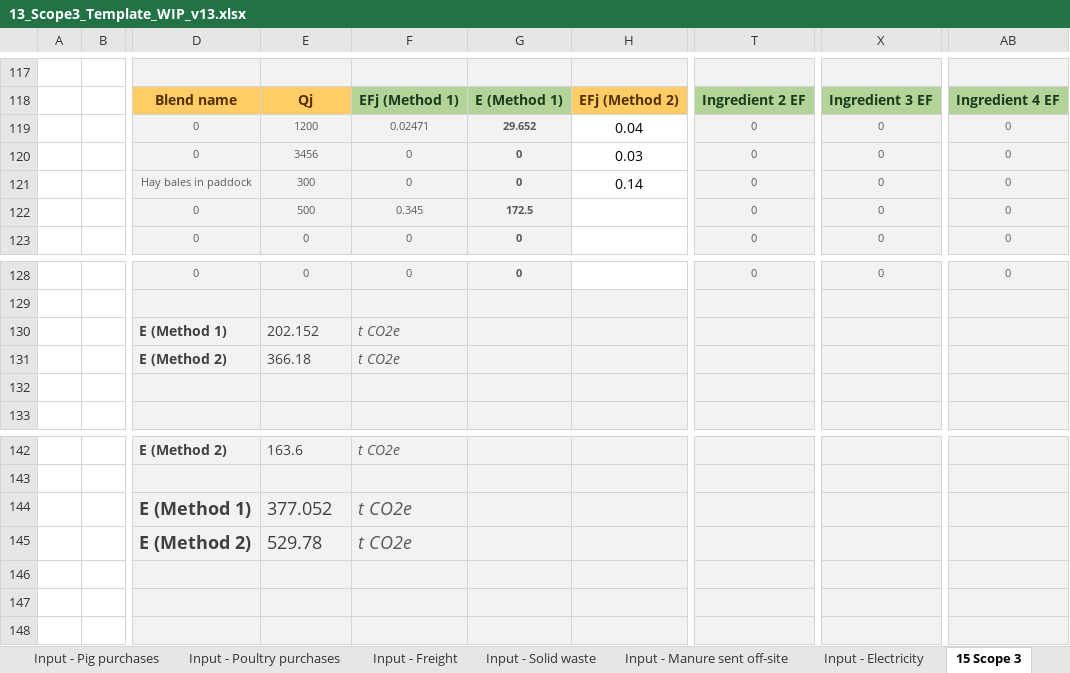
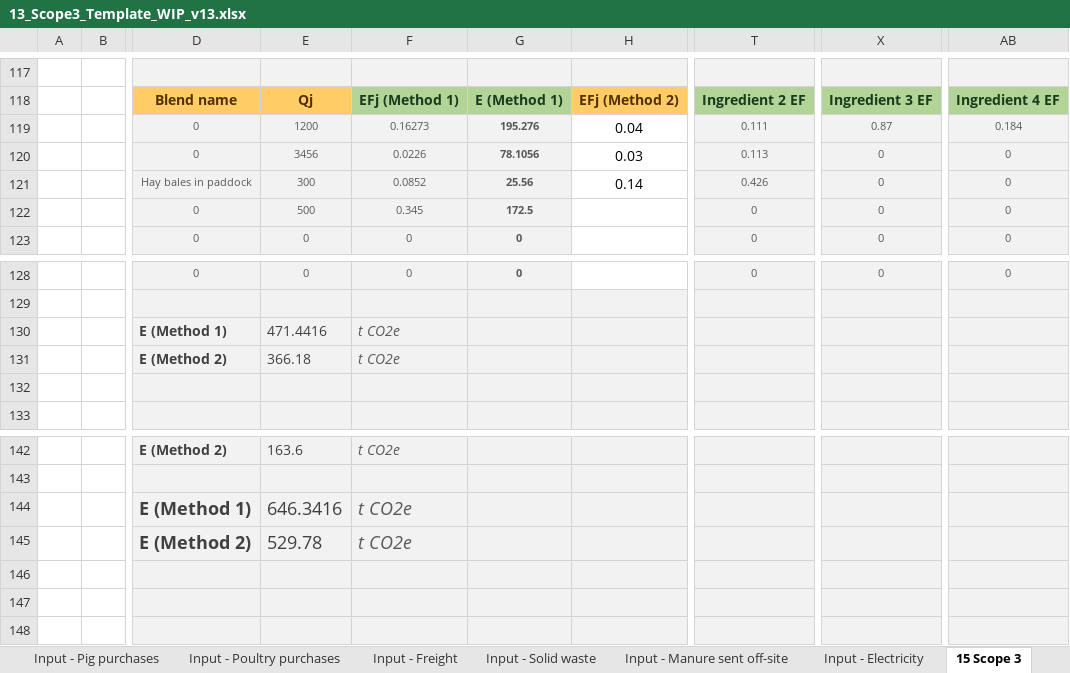
Before and after one commit to mrpaulkotz/GAF-VEERG-Functions, an Excel workbook: Excel/13_Scope3_Template_WIP_v13.xlsx, sheet 15 Scope 3, drawn as a sheet; only a part is shown, gaps mark what is left out; values as stored, in another font and other column widths than the file's, no borders; charts and pictures not drawn; the diff names each change by its address in the sheet, - before the commit and + after, or states it on an @@ line.

Commit message:
excel fixes after error checking script

```diff
--- a/Excel/13_Scope3_Template_WIP_v13.xlsx (sheet 15 Scope 3)
+++ b/Excel/13_Scope3_Template_WIP_v13.xlsx (sheet 15 Scope 3)
-F119: 0.02471
+F119: 0.16273
-G119: 29.652
+G119: 195.276
-T119: 0
+T119: 0.111
-X119: 0
+X119: 0.87
-AB119: 0
+AB119: 0.184
-F120: 0
+F120: 0.0226
-G120: 0
+G120: 78.1056
-T120: 0
+T120: 0.113
-F121: 0
+F121: 0.0852
-G121: 0
+G121: 25.56
-T121: 0
+T121: 0.426
-E130: 202.152
+E130: 471.4416
-E144: 377.052
+E144: 646.3416
```
Also changed, not shown: sheet Input - Fertiliser, sheet Results, formulas that keep their value, Excel/13_Scope3_WIP_v13.xlsx, Excel/4_5_ManureManagement_Swine_WIP_v06.xlsx, 29 other files.
